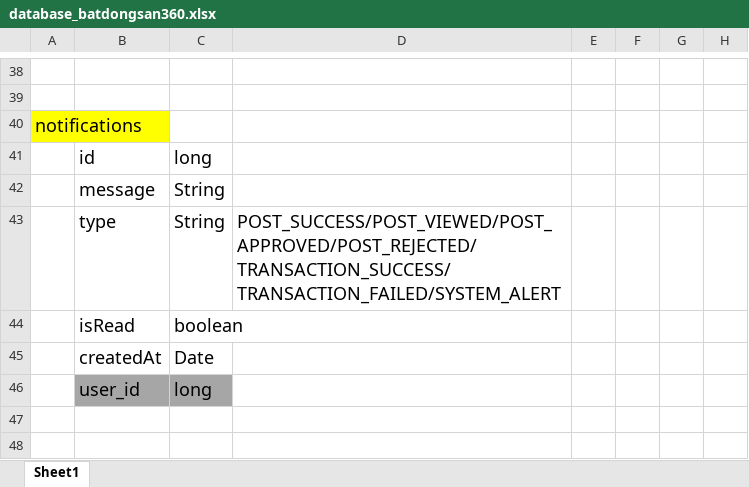
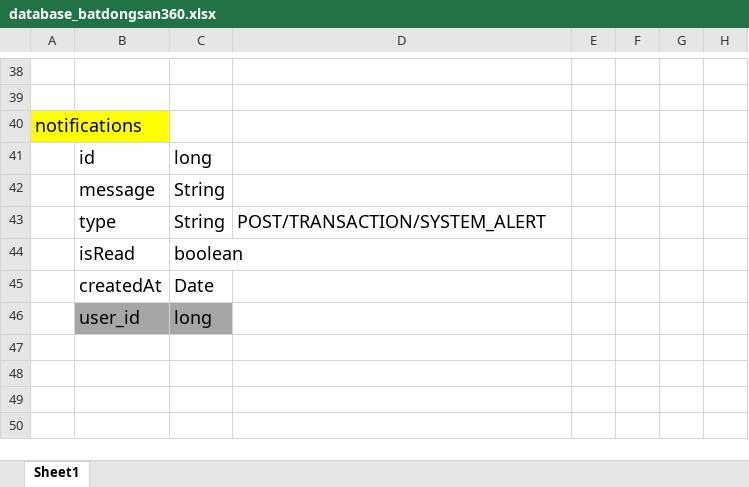
Before and after one commit to zdat5624/batdongsan360, an Excel workbook: document/database_batdongsan360.xlsx, sheet Sheet1, drawn as a sheet; only a part is shown, gaps mark what is left out; the shorter side is filled out with more unchanged rows; values as stored, in another font and other column widths than the file's, no borders; the diff names each change by its address in the sheet, - before the commit and + after, or states it on an @@ line.

Commit message:
test vs post man

```diff
--- a/document/database_batdongsan360.xlsx (sheet Sheet1)
+++ b/document/database_batdongsan360.xlsx (sheet Sheet1)
-D43: POST_SUCCESS/POST_VIEWED/POST_APPROVED/POST_REJECTED/TRANSACTION_SUCCESS/TRANSACTION_FAILED/SYSTEM_ALERT
+D43: POST/TRANSACTION/SYSTEM_ALERT
```
Also changed, not shown: 29 other files.
